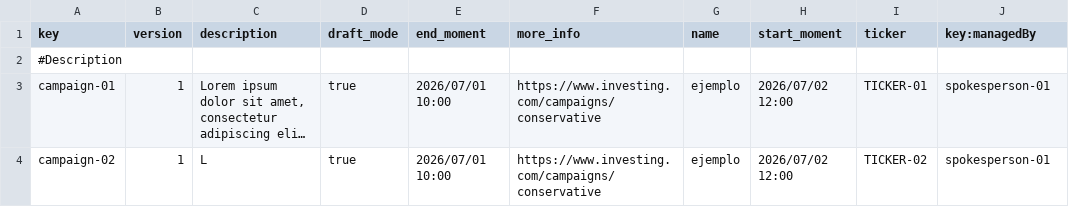
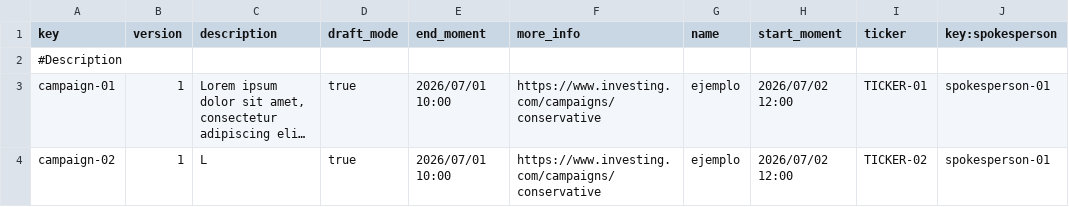
Before and after one commit to aitanavp/Acme-Starters, a CSV file: src/main/resources/WEB-INF/data/sample/batch-01/campaign.csv, drawn as a sheet; only a part is shown; long unchanged cells end in ….

```diff
--- a/src/main/resources/WEB-INF/data/sample/batch-01/campaign.csv
+++ b/src/main/resources/WEB-INF/data/sample/batch-01/campaign.csv
@@ -1,2 +1,2 @@
-key,version,description,draft_mode,end_moment,more_info,name,start_moment,ticker,key:managedBy
+key,version,description,draft_mode,end_moment,more_info,name,start_moment,ticker,key:spokesperson
 #Description
```
Also changed, not shown: 25 other files.
